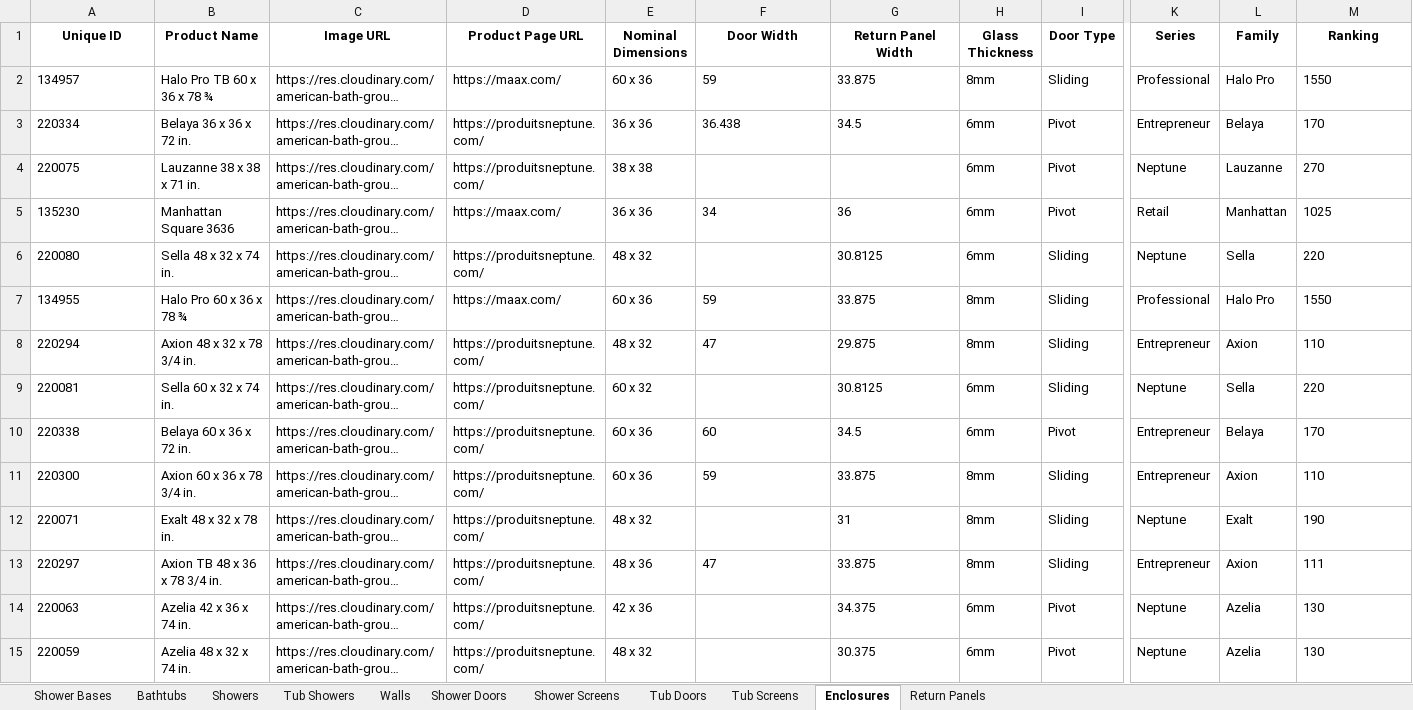
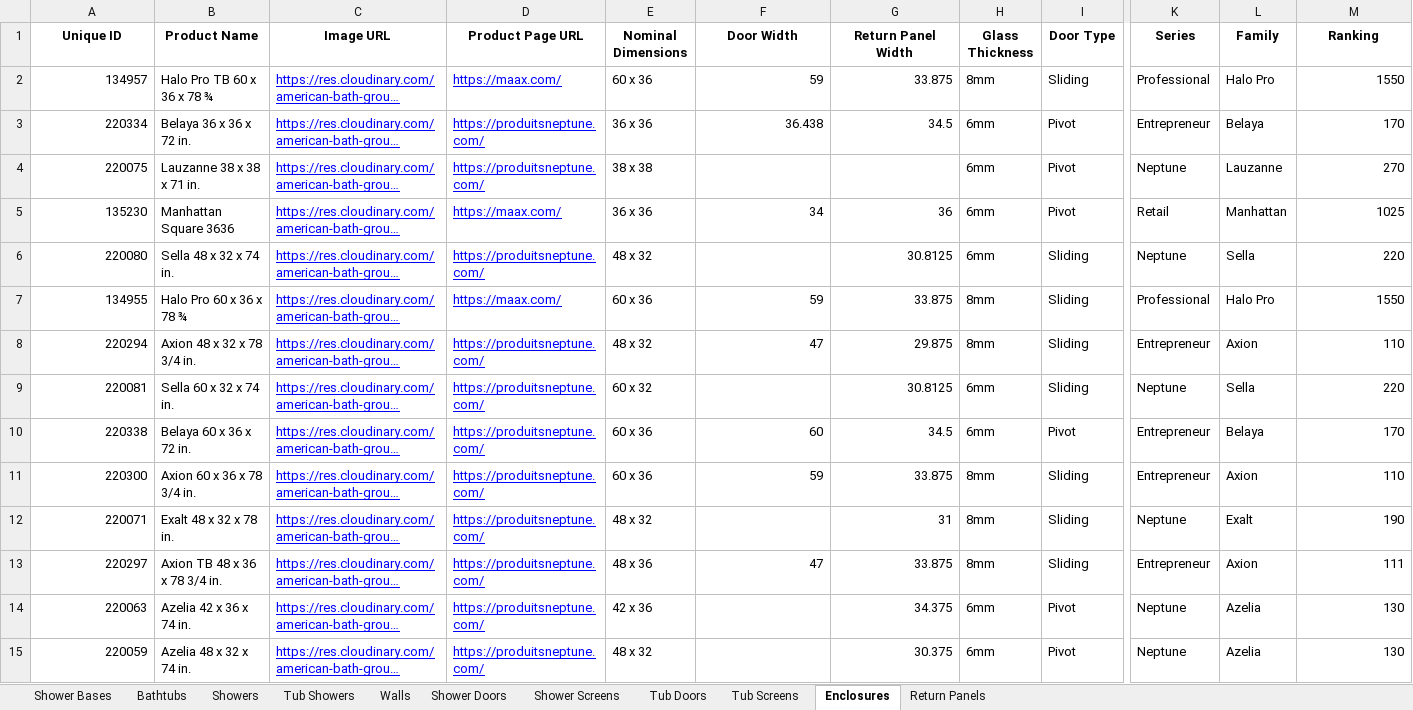
Before and after one commit to olepagedumontabg/ORCA, an Excel workbook: data/Product Data.xlsx, sheet Enclosures, drawn as a sheet; only a part is shown, gaps mark what is left out; long unchanged cells end in …; values as stored, in another font and other column widths than the file's, no borders; the diff covers the shown part only; the diff names each change by its address in the sheet, - before the commit and + after, or states it on an @@ line.

```diff
--- a/data/Product Data.xlsx (sheet Enclosures)
+++ b/data/Product Data.xlsx (sheet Enclosures)
-A2:A15 alignment: left
+A2:A15 alignment: right
@@ C2:D15 underline: off → on, text colour: black → #0000FF @@
-F2:G3 alignment: left
+F2:G3 alignment: right
-M2:M15 alignment: left
+M2:M15 alignment: right
-F5:G5 alignment: left
+F5:G5 alignment: right
-G6 alignment: left
+G6 alignment: right
-F7:G8 alignment: left
+F7:G8 alignment: right
-G9 alignment: left
+G9 alignment: right
-F10:G11 alignment: left
+F10:G11 alignment: right
-G12 alignment: left
+G12 alignment: right
-F13:G13 alignment: left
+F13:G13 alignment: right
-G14:G15 alignment: left
+G14:G15 alignment: right
```
Also changed, not shown: cell formats elsewhere in this sheet, sheet Bathtubs, sheet Walls, sheet Shower Doors, sheet Tub Showers, sheet Tub Doors, sheet Return Panels, 4 more sheets, 4 other files.
